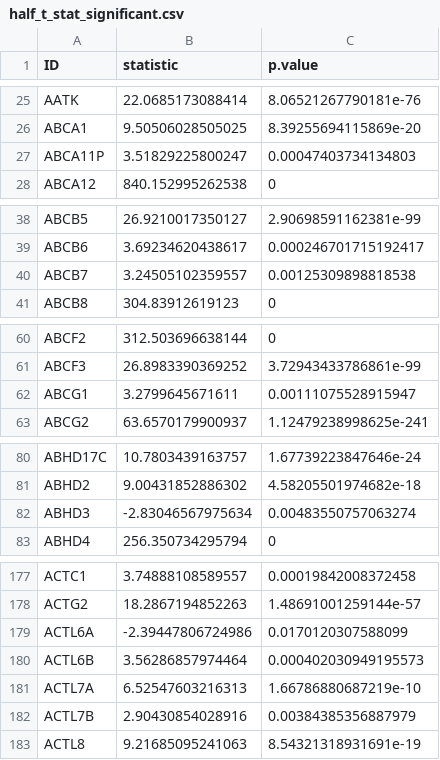
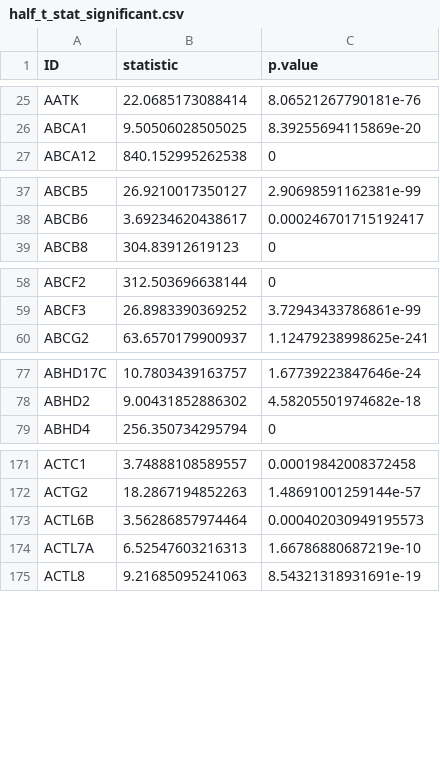
Before and after one commit to koushikbardhan2000/DGEAR, a CSV file: csv/half_t_stat_significant.csv, drawn as a sheet; only a part is shown, gaps mark what is left out; the diff covers the shown part only; the diff names each change by its address in the sheet, - before the commit and + after, or states it on an @@ line.

```diff
--- a/csv/half_t_stat_significant.csv
+++ b/csv/half_t_stat_significant.csv
-row 27: ABCA11P | 3.51829225800247 | 0.00047403734134803
-row 40: ABCB7 | 3.24505102359557 | 0.00125309898818538
-row 62: ABCG1 | 3.2799645671611 | 0.00111075528915947
-row 82: ABHD3 | -2.83046567975634 | 0.00483550757063274
-row 179: ACTL6A | -2.39447806724986 | 0.0170120307588099
-row 182: ACTL7B | 2.90430854028916 | 0.00384385356887979
```
Also changed, not shown: 10 removed rows elsewhere in this file, csv/o_stat_significant.csv, csv/t_stat_significant.csv, 19 other files.
